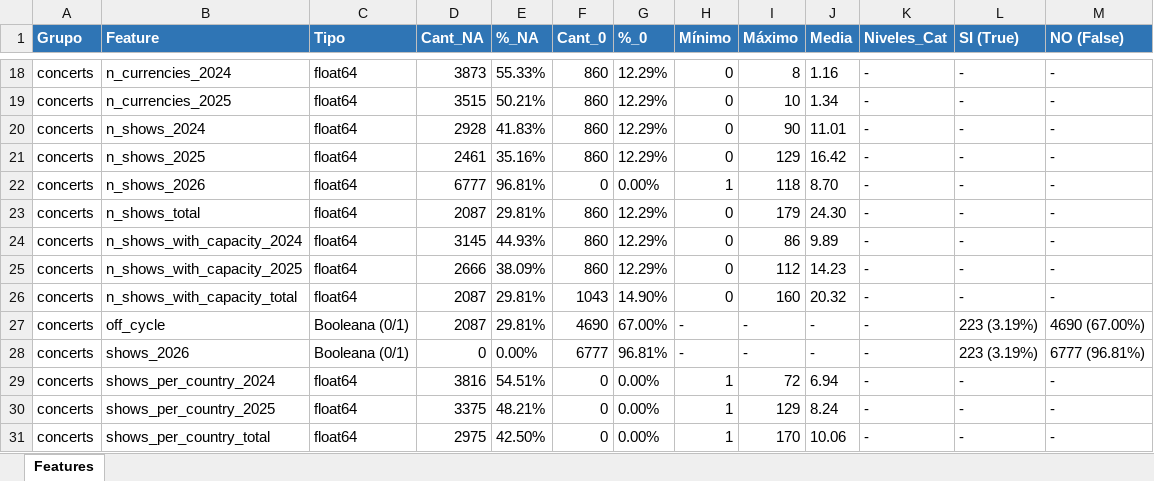
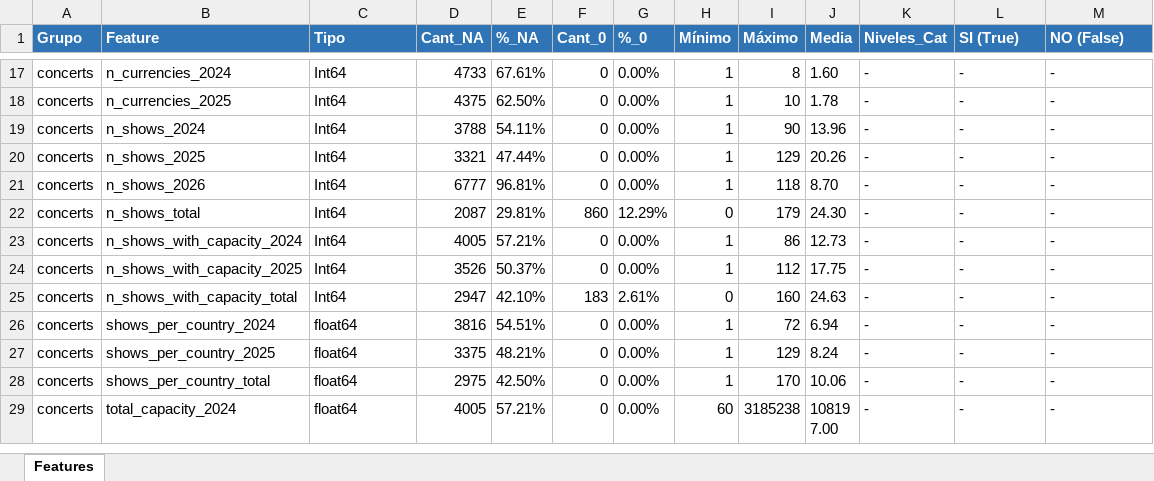
Before and after one commit to SilvanaBContreras/come_together_industria_de_la_musica, an Excel workbook: Reporte_Estructura_Dataset.xlsx, sheet Features, drawn as a sheet; only a part is shown, gaps mark what is left out; the shorter side is filled out with more unchanged rows; values as stored, in another font and other column widths than the file's, no borders; removed rows and columns are numbered as before the commit, all else as after; the diff covers the shown part only; the diff names each change by its address in the sheet, - before the commit and + after, or states it on an @@ line.

Commit message:
corregí calculos de show na, dataset emprolijado

```diff
--- a/Reporte_Estructura_Dataset.xlsx (sheet Features)
+++ b/Reporte_Estructura_Dataset.xlsx (sheet Features)
-C17:C25 (Tipo): float64
+C17:C25 (Tipo): Int64
-D17 (Cant_NA): 3873
+D17 (Cant_NA): 4733
-E17 (%_NA): 55.33%
+E17 (%_NA): 67.61%
-F17:F20 (Cant_0): 860
+F17:F20 (Cant_0): 0
-G17:G20 (%_0): 12.29%
+G17:G20 (%_0): 0.00%
-H17:H20 (Mínimo): 0
+H17:H20 (Mínimo): 1
-J17 (Media): 1.16
+J17 (Media): 1.60
-D18 (Cant_NA): 3515
+D18 (Cant_NA): 4375
-E18 (%_NA): 50.21%
+E18 (%_NA): 62.50%
-J18 (Media): 1.34
+J18 (Media): 1.78
-D19 (Cant_NA): 2928
+D19 (Cant_NA): 3788
-E19 (%_NA): 41.83%
+E19 (%_NA): 54.11%
-J19 (Media): 11.01
+J19 (Media): 13.96
-D20 (Cant_NA): 2461
+D20 (Cant_NA): 3321
-E20 (%_NA): 35.16%
+E20 (%_NA): 47.44%
-J20 (Media): 16.42
+J20 (Media): 20.26
-D23 (Cant_NA): 3145
+D23 (Cant_NA): 4005
-E23 (%_NA): 44.93%
+E23 (%_NA): 57.21%
-F23:F24 (Cant_0): 860
+F23:F24 (Cant_0): 0
-G23:G24 (%_0): 12.29%
+G23:G24 (%_0): 0.00%
-H23:H24 (Mínimo): 0
+H23:H24 (Mínimo): 1
-J23 (Media): 9.89
+J23 (Media): 12.73
-D24 (Cant_NA): 2666
+D24 (Cant_NA): 3526
-E24 (%_NA): 38.09%
+E24 (%_NA): 50.37%
-J24 (Media): 14.23
+J24 (Media): 17.75
-D25 (Cant_NA): 2087
+D25 (Cant_NA): 2947
-E25 (%_NA): 29.81%
+E25 (%_NA): 42.10%
-F25 (Cant_0): 1043
+F25 (Cant_0): 183
-G25 (%_0): 14.90%
+G25 (%_0): 2.61%
-J25 (Media): 20.32
+J25 (Media): 24.63
-row 27: concerts | off_cycle | Booleana (0/1) | 2087 | 29.81% | 4690 | 67.00% | - | - | - | - | 223 (3.19%) | 4690 (67.00%)
-row 28: concerts | shows_2026 | Booleana (0/1) | 0 | 0.00% | 6777 | 96.81% | - | - | - | - | 223 (3.19%) | 6777 (96.81%)
```
Also changed, not shown: 1 removed row and 82 edited cells elsewhere in this sheet, 4 other files.
